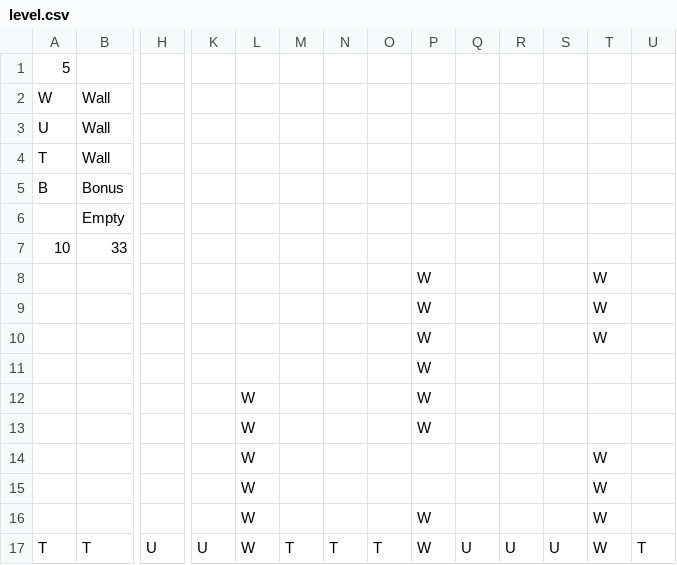
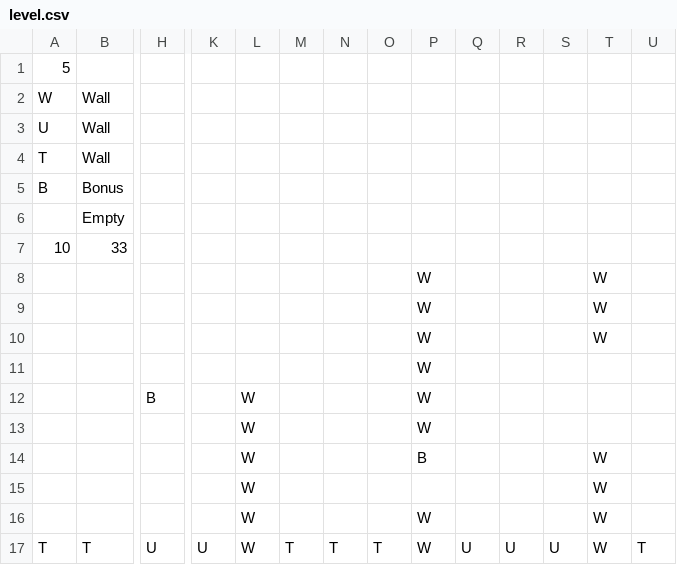
Before and after one commit to EnricoVojtech/flappy, a CSV file: level.csv, drawn as a sheet; only a part is shown, gaps mark what is left out; removed rows and columns are numbered as before the commit, all else as after; rows hold the shown columns only; the diff names each change by its address in the sheet, - before the commit and + after, or states it on an @@ line.

Commit message:
add bonus, empty and active bonus wall

```diff
--- a/level.csv
+++ b/level.csv
+row 12:  |  | B |  | W |  |  |  | W
-row 13:  |  |  |  | W |  |  |  | W
-P14: (empty)
+P14: B
```
Also changed, not shown: 7 other files.
